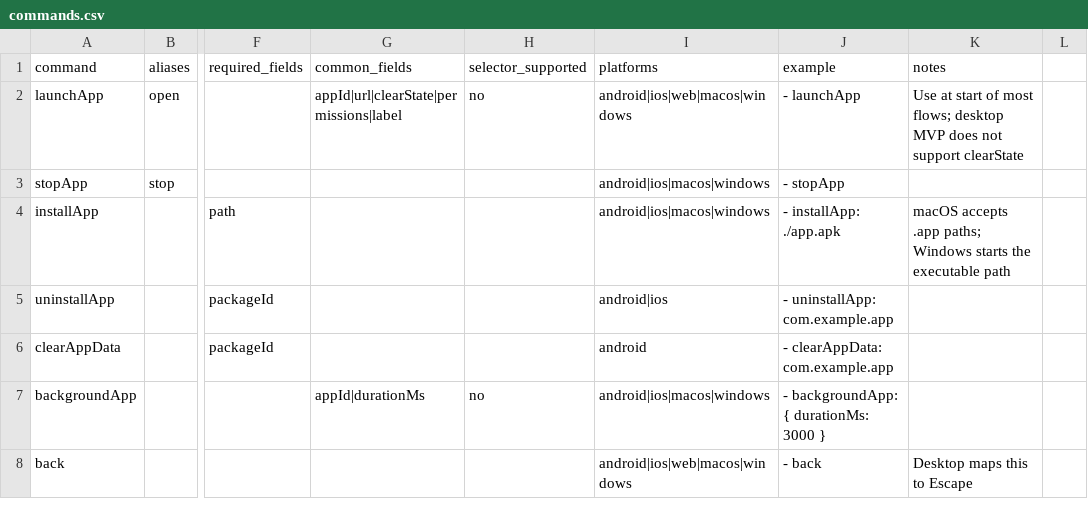
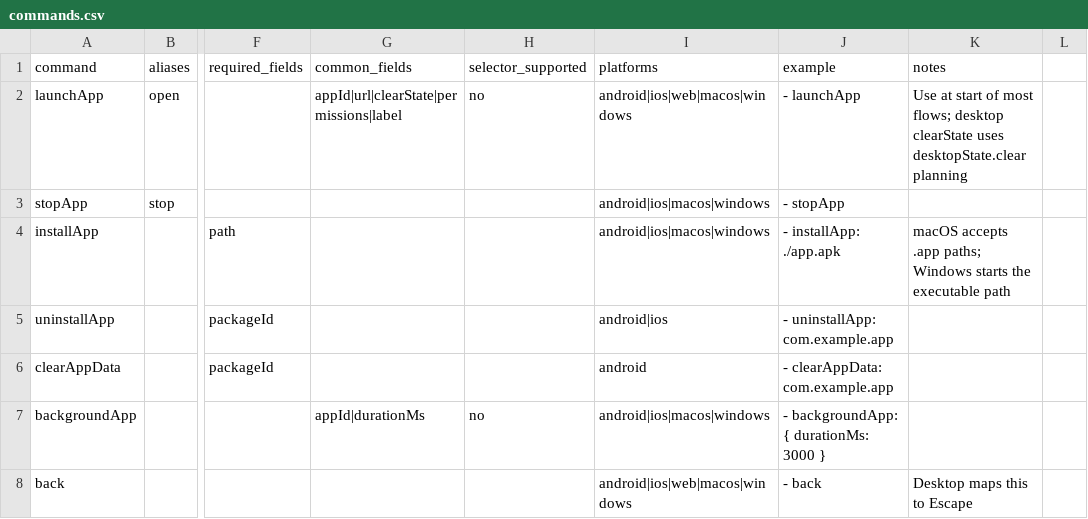
Before and after one commit to Nghi-NV/nl-tester, a CSV file: lumi-tester/ai/codex-skill/lumi-tester-agent/references/commands.csv, drawn as a sheet; only a part is shown, gaps mark what is left out; the diff names each change by its address in the sheet, - before the commit and + after, or states it on an @@ line.

Commit message:
✨ feat(lumi-tester): support desktop state reset

```diff
--- a/lumi-tester/ai/codex-skill/lumi-tester-agent/references/commands.csv
+++ b/lumi-tester/ai/codex-skill/lumi-tester-agent/references/commands.csv
-K2 (notes): …flows; desktop MVP does not support clearState
+K2 (notes): …flows; desktop clearState uses desktopState.clear planning
```
Also changed, not shown: 11 other files.
